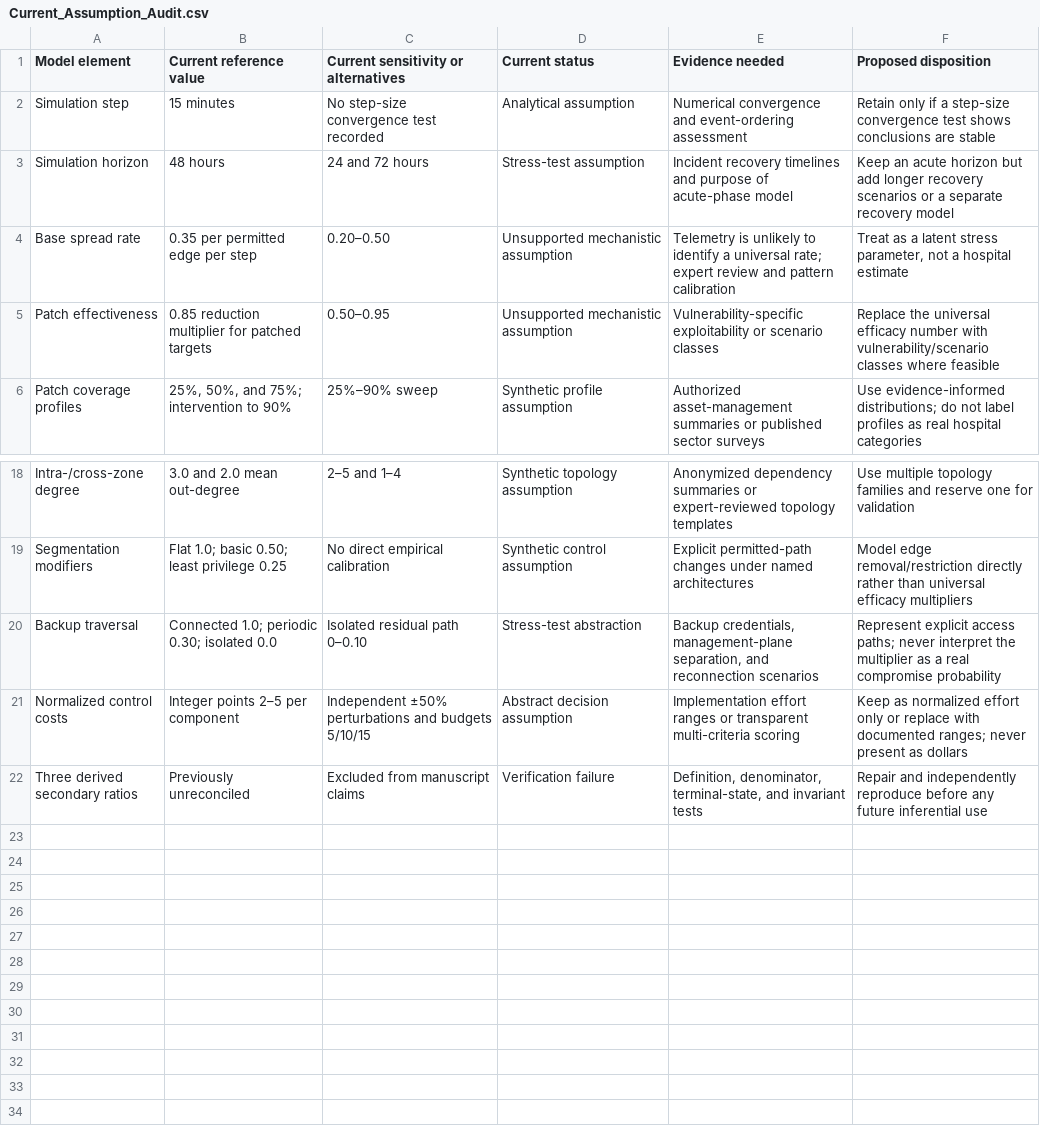
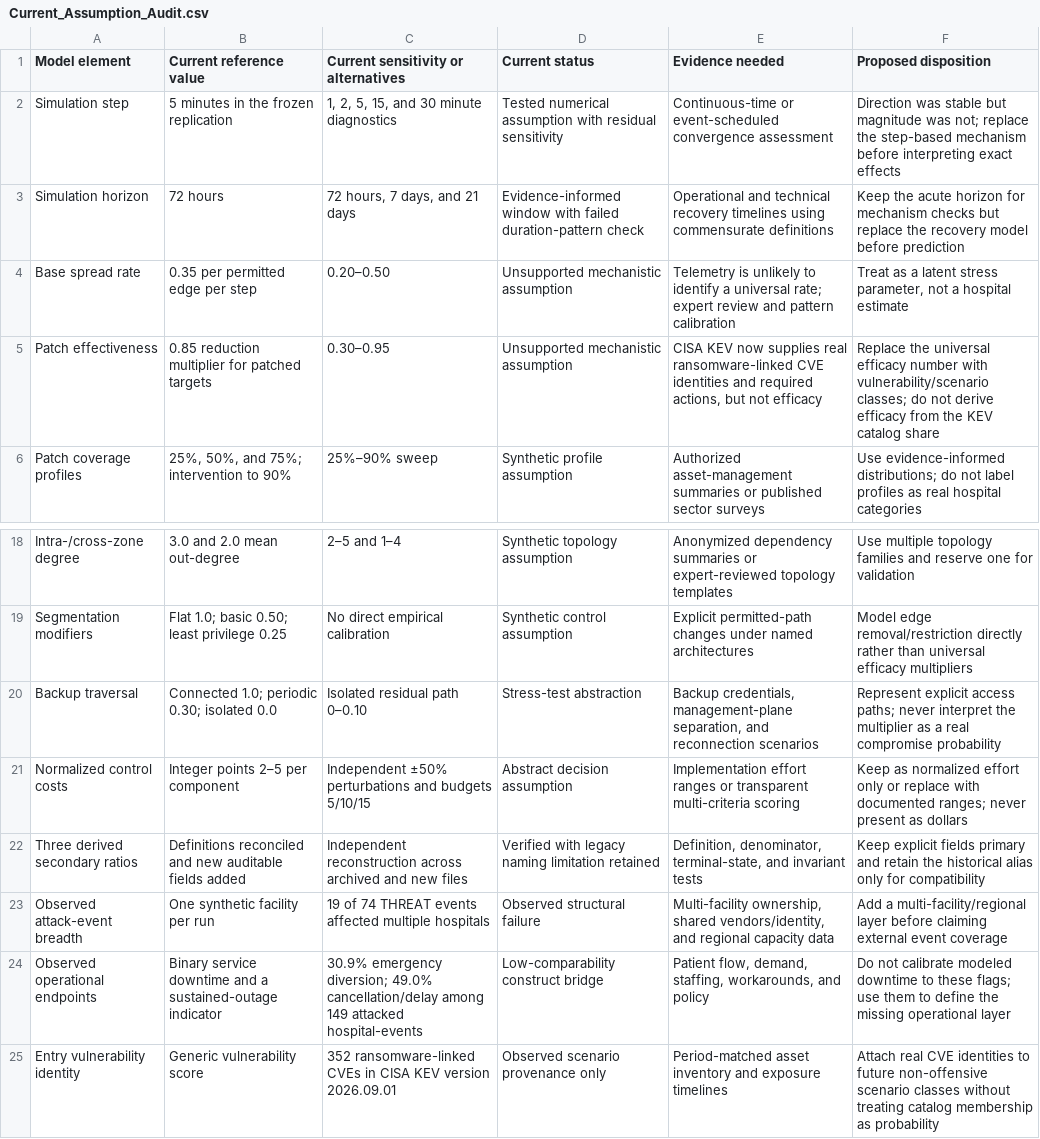
Before and after one commit to Dodgeboi/NazeResearchNSRI, a CSV file: docs/evidence/Current_Assumption_Audit.csv, drawn as a sheet; only a part is shown, gaps mark what is left out.

Commit message:
Add observed ransomware data benchmarks

```diff
--- a/docs/evidence/Current_Assumption_Audit.csv
+++ b/docs/evidence/Current_Assumption_Audit.csv
@@ -1,6 +1,6 @@
 "Model element","Current reference value","Current sensitivity or alternatives","Current status","Evidence needed","Proposed disposition"
-"Simulation step","15 minutes","No step-size convergence test recorded","Analytical assumption","Numerical convergence and event-ordering assessment","Retain only if a step-size convergence test shows conclusions are stable"
-"Simulation horizon","48 hours","24 and 72 hours","Stress-test assumption","Incident recovery timelines and purpose of acute-phase model","Keep an acute horizon but add longer recovery scenarios or a separate recovery model"
+"Simulation step","5 minutes in the frozen replication","1, 2, 5, 15, and 30 minute diagnostics","Tested numerical assumption with residual sensitivity","Continuous-time or event-scheduled convergence assessment","Direction was stable but magnitude was not; replace the step-based mechanism before interpreting exact effects"
+"Simulation horizon","72 hours","72 hours, 7 days, and 21 days","Evidence-informed window with failed duration-pattern check","Operational and technical recovery timelines using commensurate definitions","Keep the acute horizon for mechanism checks but replace the recovery model before prediction"
 "Base spread rate","0.35 per permitted edge per step","0.20–0.50","Unsupported mechanistic assumption","Telemetry is unlikely to identify a universal rate; expert review and pattern calibration","Treat as a latent stress parameter, not a hospital estimate"
-"Patch effectiveness","0.85 reduction multiplier for patched targets","0.50–0.95","Unsupported mechanistic assumption","Vulnerability-specific exploitability or scenario classes","Replace the universal efficacy number with vulnerability/scenario classes where feasible"
+"Patch effectiveness","0.85 reduction multiplier for patched targets","0.30–0.95","Unsupported mechanistic assumption","CISA KEV now supplies real ransomware-linked CVE identities and required actions, but not efficacy","Replace the universal efficacy number with vulnerability/scenario classes; do not derive efficacy from the KEV catalog share"
 "Patch coverage profiles","25%, 50%, and 75%; intervention to 90%","25%–90% sweep","Synthetic profile assumption","Authorized asset-management summaries or published sector surveys","Use evidence-informed distributions; do not label profiles as real hospital categories"
@@ -21,2 +21,5 @@
 "Normalized control costs","Integer points 2–5 per component","Independent ±50% perturbations and budgets 5/10/15","Abstract decision assumption","Implementation effort ranges or transparent multi-criteria scoring","Keep as normalized effort only or replace with documented ranges; never present as dollars"
-"Three derived secondary ratios","Previously unreconciled","Excluded from manuscript claims","Verification failure","Definition, denominator, terminal-state, and invariant tests","Repair and independently reproduce before any future inferential use"
+"Three derived secondary ratios","Definitions reconciled and new auditable fields added","Independent reconstruction across archived and new files","Verified with legacy naming limitation retained","Definition, denominator, terminal-state, and invariant tests","Keep explicit fields primary and retain the historical alias only for compatibility"
+"Observed attack-event breadth","One synthetic facility per run","19 of 74 THREAT events affected multiple hospitals","Observed structural failure","Multi-facility ownership, shared vendors/identity, and regional capacity data","Add a multi-facility/regional layer before claiming external event coverage"
+"Observed operational endpoints","Binary service downtime and a sustained-outage indicator","30.9% emergency diversion; 49.0% cancellation/delay among 149 attacked hospital-events","Low-comparability construct bridge","Patient flow, demand, staffing, workarounds, and policy","Do not calibrate modeled downtime to these flags; use them to define the missing operational layer"
+"Entry vulnerability identity","Generic vulnerability score","352 ransomware-linked CVEs in CISA KEV version 2026.09.01","Observed scenario provenance only","Period-matched asset inventory and exposure timelines","Attach real CVE identities to future non-offensive scenario classes without treating catalog membership as probability"
```
Also changed, not shown: docs/evidence/Evidence_Source_Map.csv, study/PUBLIC_EVIDENCE_PARAMETER_REGISTER.csv, 20 other files.
